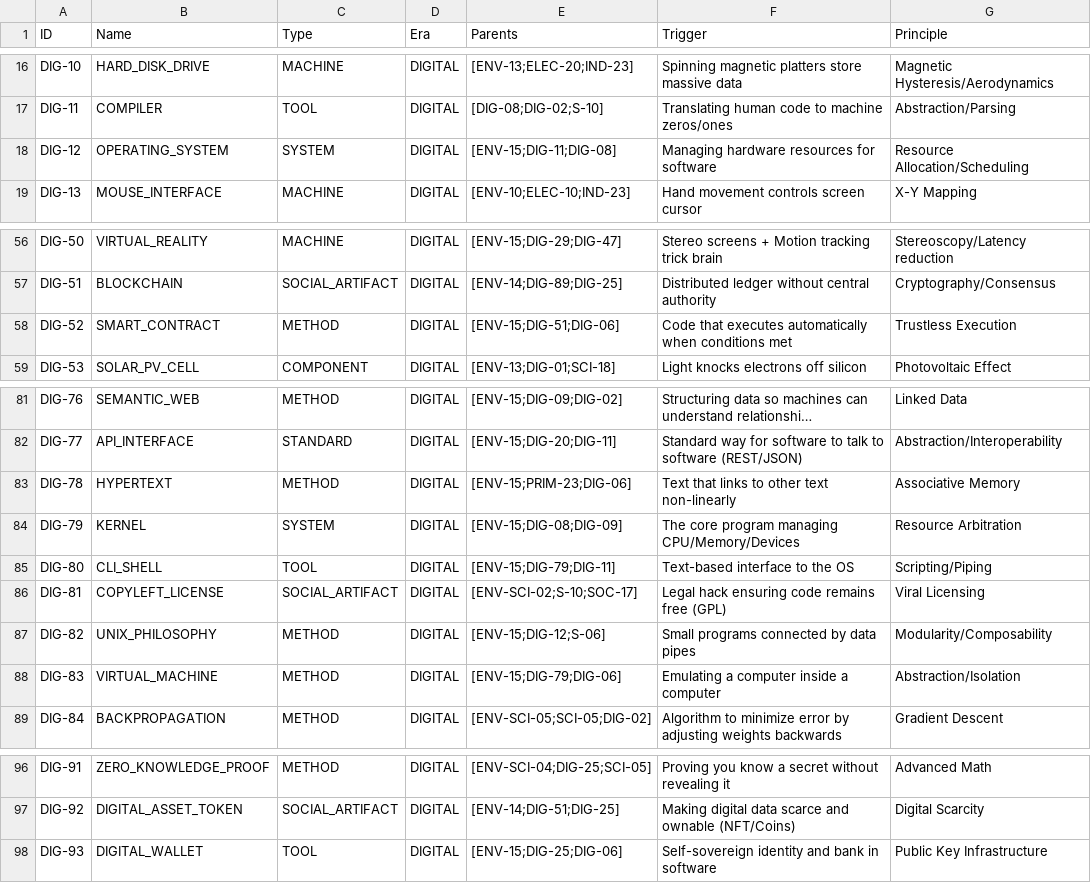
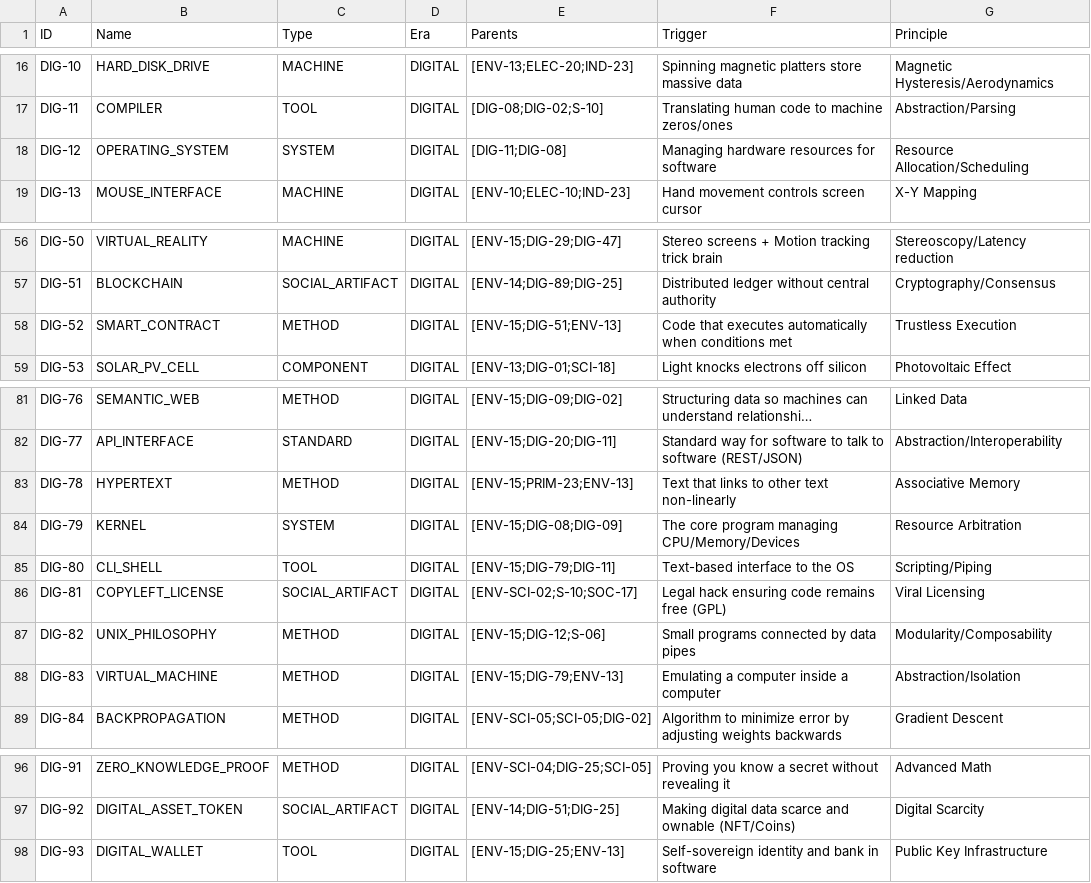
Before and after one commit to Anton-art/malachite-substrate, a CSV file: data/01_crystallized/digital_era.csv, drawn as a sheet; only a part is shown, gaps mark what is left out; long unchanged cells end in …; the diff names each change by its address in the sheet, - before the commit and + after, or states it on an @@ line.

Commit message:
Fix: data

```diff
--- a/data/01_crystallized/digital_era.csv
+++ b/data/01_crystallized/digital_era.csv
-E18 (Parents): [ENV-15;DIG-11;DIG-08]
+E18 (Parents): [DIG-11;DIG-08]
-E58 (Parents): [ENV-15;DIG-51;DIG-06]
+E58 (Parents): [ENV-15;DIG-51;ENV-13]
-E83 (Parents): [ENV-15;PRIM-23;DIG-06]
+E83 (Parents): [ENV-15;PRIM-23;ENV-13]
-E88 (Parents): [ENV-15;DIG-79;DIG-06]
+E88 (Parents): [ENV-15;DIG-79;ENV-13]
-E98 (Parents): [ENV-15;DIG-25;DIG-06]
+E98 (Parents): [ENV-15;DIG-25;ENV-13]
```
Also changed, not shown: data/01_crystallized/society.csv.
